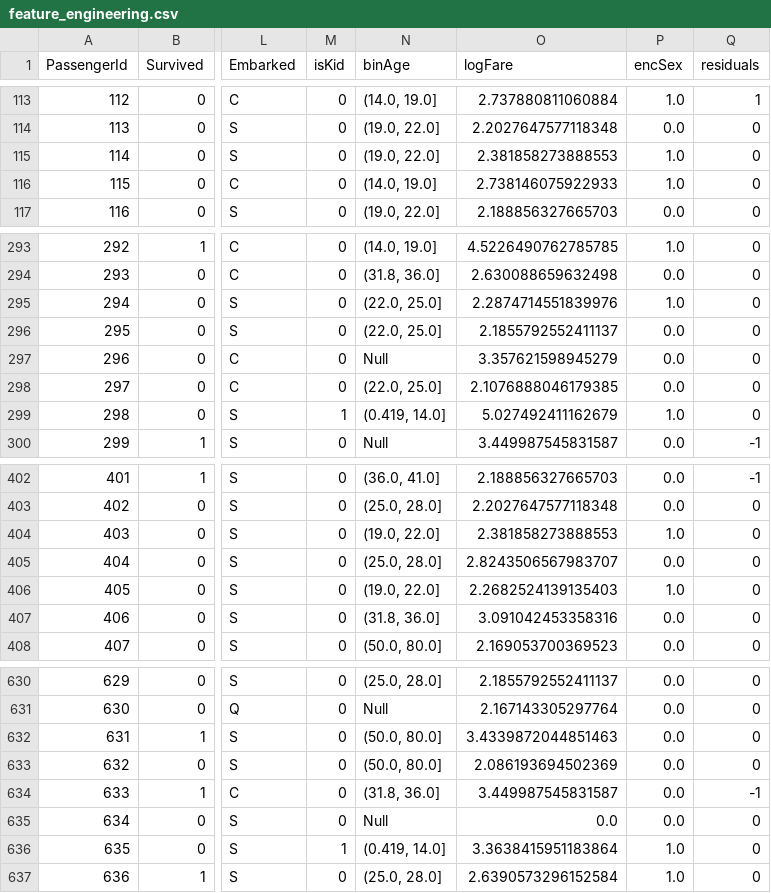
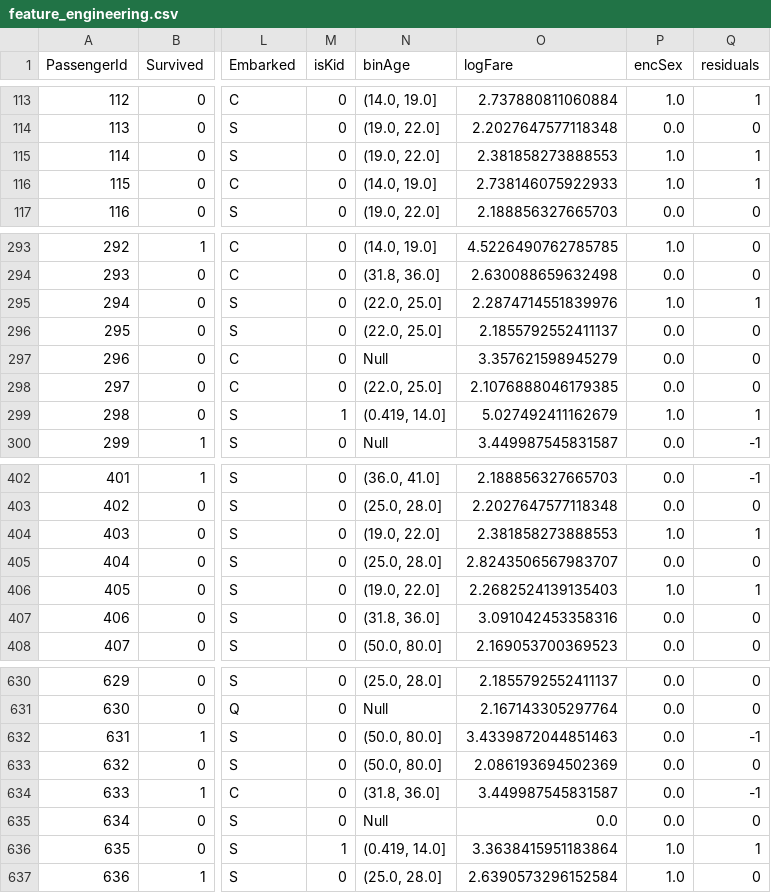
Before and after one commit to afisher000/Machine-Learning, a CSV file: Datasets/Titanic/feature_engineering.csv, drawn as a sheet; only a part is shown, gaps mark what is left out; the diff covers the shown part only; the diff names each change by its address in the sheet, - before the commit and + after, or states it on an @@ line.

```diff
--- a/Datasets/Titanic/feature_engineering.csv
+++ b/Datasets/Titanic/feature_engineering.csv
-Q115:Q116 (residuals): 0
+Q115:Q116 (residuals): 1
-Q295 (residuals): 0
+Q295 (residuals): 1
-Q299 (residuals): 0
+Q299 (residuals): 1
-Q404 (residuals): 0
+Q404 (residuals): 1
-Q406 (residuals): 0
+Q406 (residuals): 1
-Q632 (residuals): 0
+Q632 (residuals): -1
-Q636 (residuals): 0
+Q636 (residuals): 1
```
Also changed, not shown: 16 edited cells elsewhere in this file, 9 other files.
